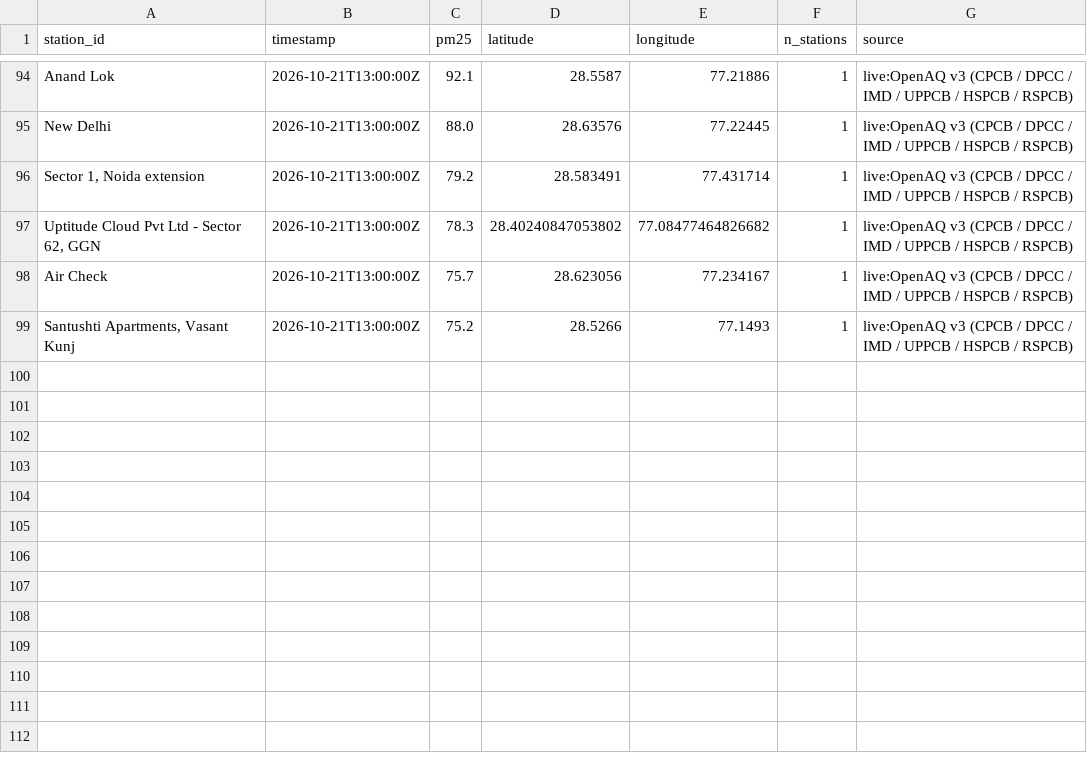
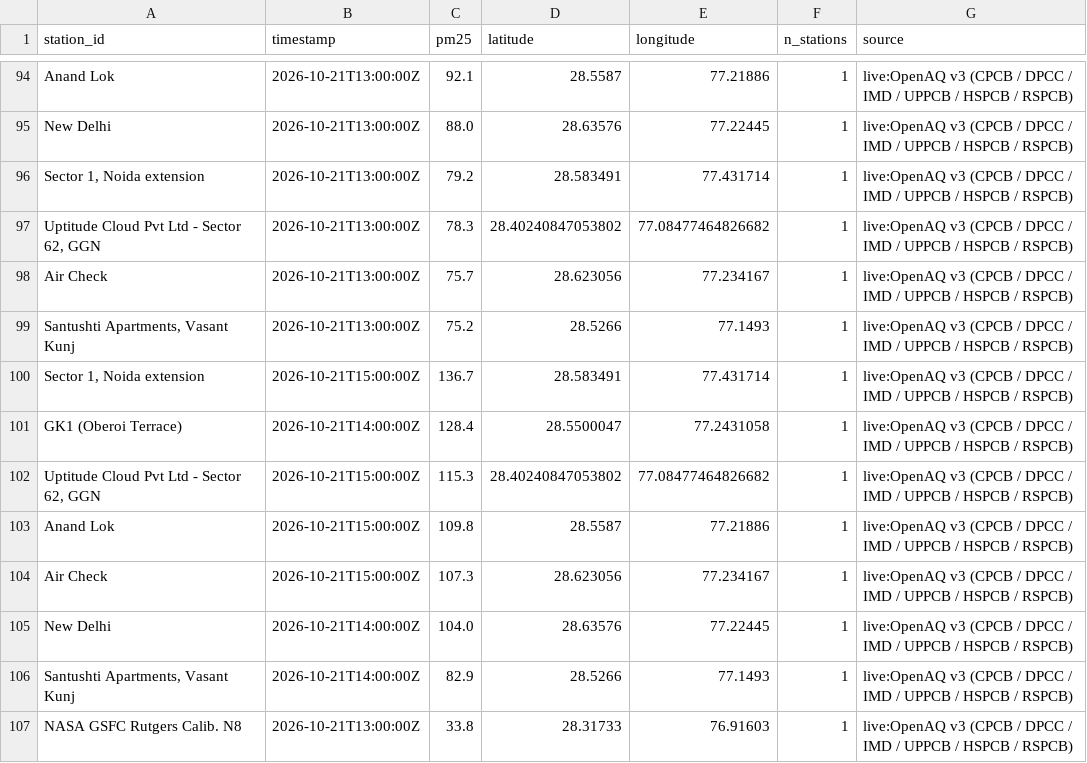
Before and after one commit to jeyamoorthi/AREE, a CSV file: observations/2026-10-21.csv, drawn as a sheet; only a part is shown, gaps mark what is left out; the diff names each change by its address in the sheet, - before the commit and + after, or states it on an @@ line.

```diff
--- a/observations/2026-10-21.csv
+++ b/observations/2026-10-21.csv
+row 100: Sector 1, Noida extension | 2026-10-21T15:00:00Z | 136.7 | 28.583491 | 77.431714 | 1 | live:OpenAQ v3 (CPCB / DPCC / IMD / UPPCB / HSPCB / RSPCB)
+row 101: GK1 (Oberoi Terrace) | 2026-10-21T14:00:00Z | 128.4 | 28.5500047 | 77.2431058 | 1 | live:OpenAQ v3 (CPCB / DPCC / IMD / UPPCB / HSPCB / RSPCB)
+row 102: Uptitude Cloud Pvt Ltd - Sector 62, GGN | 2026-10-21T15:00:00Z | 115.3 | 28.40240847053802 | 77.08477464826682 | 1 | live:OpenAQ v3 (CPCB / DPCC / IMD / UPPCB / HSPCB / RSPCB)
+row 103: Anand Lok | 2026-10-21T15:00:00Z | 109.8 | 28.5587 | 77.21886 | 1 | live:OpenAQ v3 (CPCB / DPCC / IMD / UPPCB / HSPCB / RSPCB)
+row 104: Air Check | 2026-10-21T15:00:00Z | 107.3 | 28.623056 | 77.234167 | 1 | live:OpenAQ v3 (CPCB / DPCC / IMD / UPPCB / HSPCB / RSPCB)
+row 105: New Delhi | 2026-10-21T14:00:00Z | 104.0 | 28.63576 | 77.22445 | 1 | live:OpenAQ v3 (CPCB / DPCC / IMD / UPPCB / HSPCB / RSPCB)
+row 106: Santushti Apartments, Vasant Kunj | 2026-10-21T14:00:00Z | 82.9 | 28.5266 | 77.1493 | 1 | live:OpenAQ v3 (CPCB / DPCC / IMD / UPPCB / HSPCB / RSPCB)
+row 107: NASA GSFC Rutgers Calib. N8 | 2026-10-21T13:00:00Z | 33.8 | 28.31733 | 76.91603 | 1 | live:OpenAQ v3 (CPCB / DPCC / IMD / UPPCB / HSPCB / RSPCB)
```
Also changed, not shown: 1 other file.
